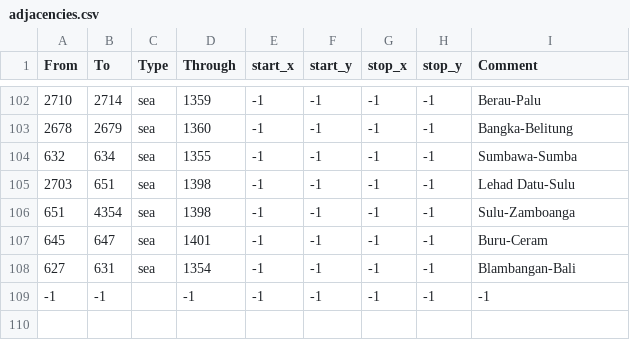
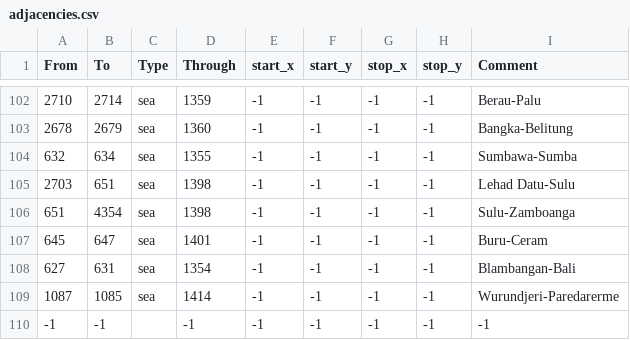
Before and after one commit to PDXMP/HashMP_CE, a CSV file: map/adjacencies.csv, drawn as a sheet; only a part is shown, gaps mark what is left out; the diff names each change by its address in the sheet, - before the commit and + after, or states it on an @@ line.

Commit message:
Tasmania strait added

```diff
--- a/map/adjacencies.csv
+++ b/map/adjacencies.csv
+row 109: 1087 | 1085 | sea | 1414 | -1 | -1 | -1 | -1 | Wurundjeri-Paredarerme
```
